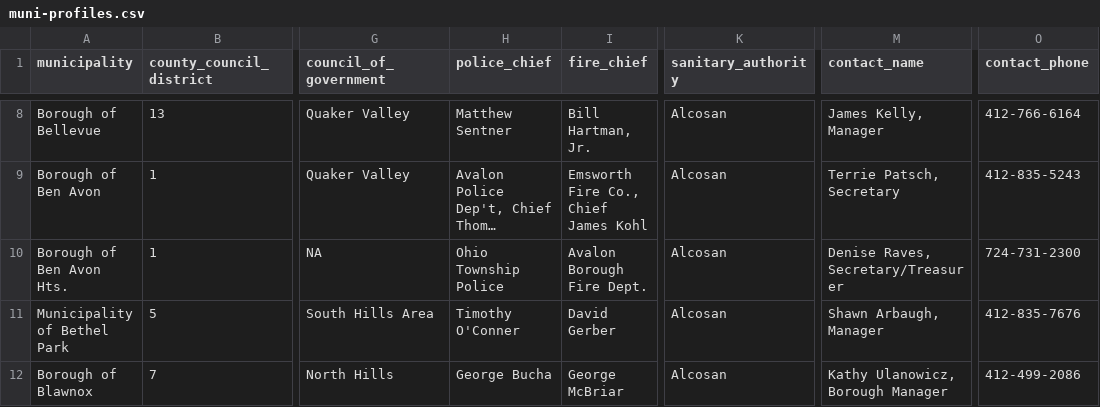
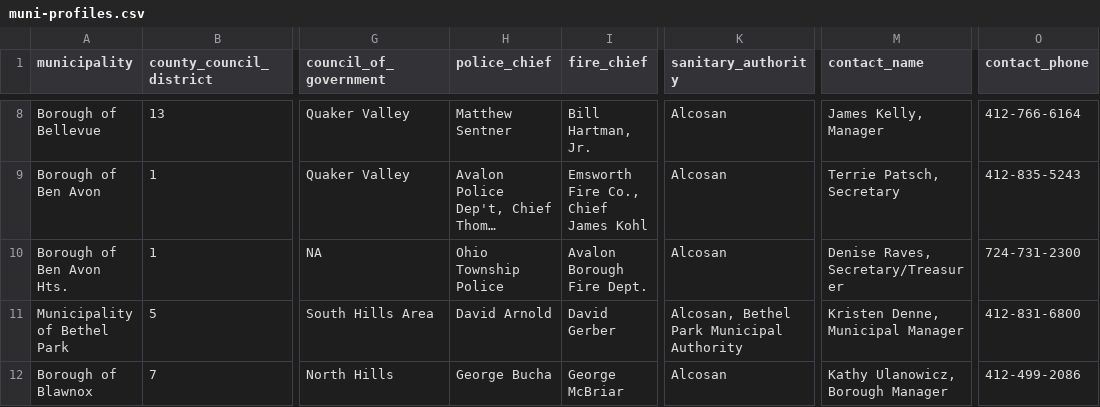
Before and after one commit to PittsburghPG/scraper-muni-profiles, a CSV file: data/muni-profiles.csv, drawn as a sheet; only a part is shown, gaps mark what is left out; long unchanged cells end in …; the diff covers the shown part only; the diff names each change by its address in the sheet, - before the commit and + after, or states it on an @@ line.

```diff
--- a/data/muni-profiles.csv
+++ b/data/muni-profiles.csv
-H11 (police_chief): Timothy O'Conner
+H11 (police_chief): David Arnold
-K11 (sanitary_authority): Alcosan
+K11 (sanitary_authority): Alcosan, Bethel Park Municipal Authority
-M11 (contact_name): Shawn Arbaugh, Manager
+M11 (contact_name): Kristen Denne, Municipal Manager
-O11 (contact_phone): 412-835-7676
+O11 (contact_phone): 412-831-6800
```
Also changed, not shown: 1 added row and 54 edited cells elsewhere in this file, 2 other files.
